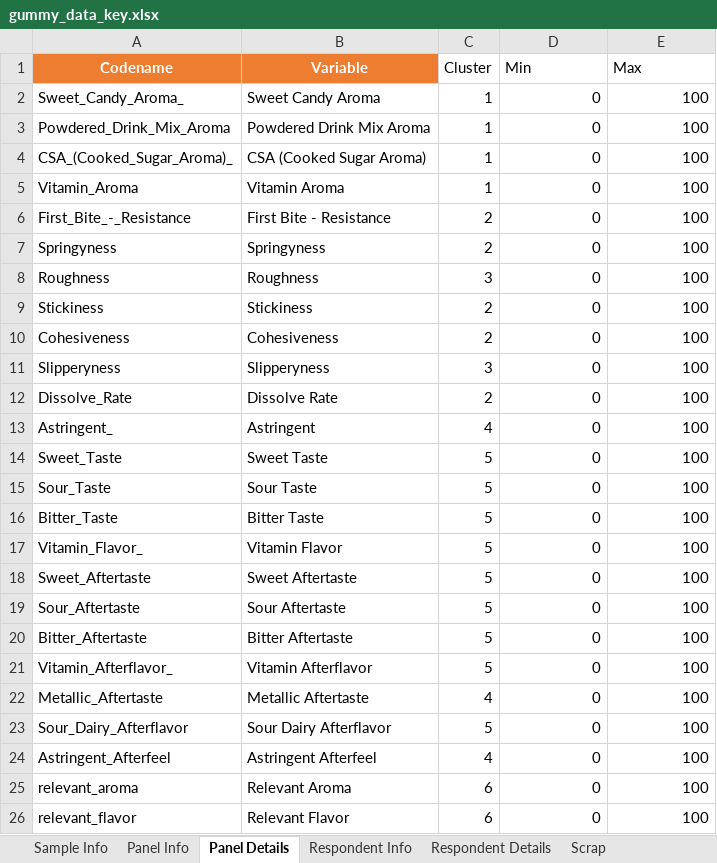
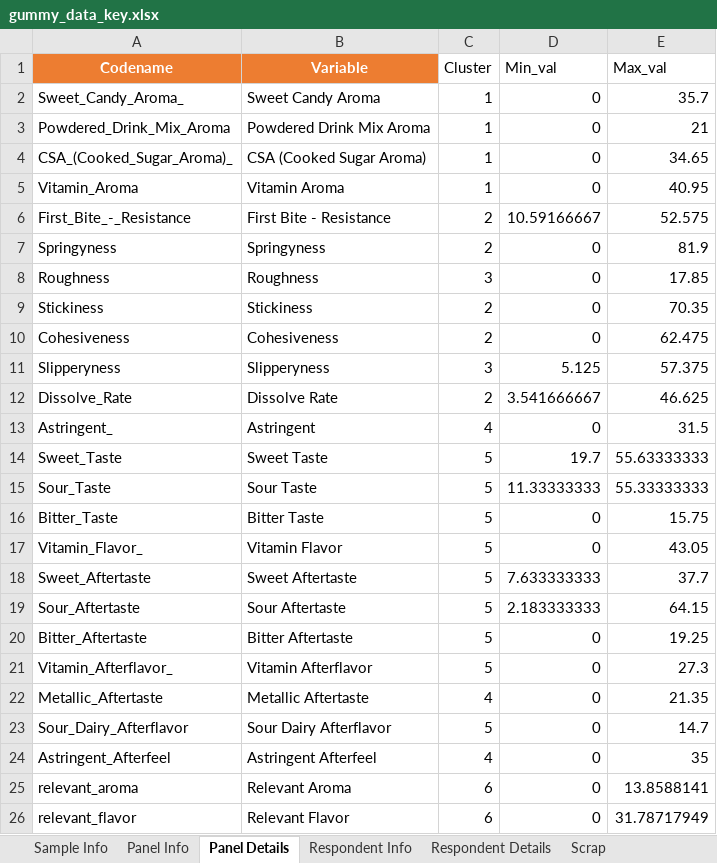
Before and after one commit to paritosh-aigora/gsk-centrum-classic, an Excel workbook: input/data_keys/gummy_data_key.xlsx, sheet Panel Details, drawn as a sheet; only a part is shown; values as stored, in another font and other column widths than the file's, no borders; the diff covers the shown part only; the diff names each change by its address in the sheet, - before the commit and + after, or states it on an @@ line.

Commit message:
Modified gummy data key

```diff
--- a/input/data_keys/gummy_data_key.xlsx (sheet Panel Details)
+++ b/input/data_keys/gummy_data_key.xlsx (sheet Panel Details)
-D1: Min
+D1: Min_val
-E1: Max
+E1: Max_val
-E2 (Max_val): 100
+E2 (Max_val): 35.7
-E3 (Max_val): 100
+E3 (Max_val): 21
-E4 (Max_val): 100
+E4 (Max_val): 34.65
-E5 (Max_val): 100
+E5 (Max_val): 40.95
-D6 (Min_val): 0
+D6 (Min_val): 10.59166667
-E6 (Max_val): 100
+E6 (Max_val): 52.575
-E7 (Max_val): 100
+E7 (Max_val): 81.9
-E8 (Max_val): 100
+E8 (Max_val): 17.85
-E9 (Max_val): 100
+E9 (Max_val): 70.35
-E10 (Max_val): 100
+E10 (Max_val): 62.475
-D11 (Min_val): 0
+D11 (Min_val): 5.125
-E11 (Max_val): 100
+E11 (Max_val): 57.375
-D12 (Min_val): 0
+D12 (Min_val): 3.541666667
-E12 (Max_val): 100
+E12 (Max_val): 46.625
-E13 (Max_val): 100
+E13 (Max_val): 31.5
-D14 (Min_val): 0
+D14 (Min_val): 19.7
-E14 (Max_val): 100
+E14 (Max_val): 55.63333333
-D15 (Min_val): 0
+D15 (Min_val): 11.33333333
-E15 (Max_val): 100
+E15 (Max_val): 55.33333333
-E16 (Max_val): 100
+E16 (Max_val): 15.75
-E17 (Max_val): 100
+E17 (Max_val): 43.05
-D18 (Min_val): 0
+D18 (Min_val): 7.633333333
-E18 (Max_val): 100
+E18 (Max_val): 37.7
-D19 (Min_val): 0
+D19 (Min_val): 2.183333333
-E19 (Max_val): 100
+E19 (Max_val): 64.15
-E20 (Max_val): 100
+E20 (Max_val): 19.25
-E21 (Max_val): 100
+E21 (Max_val): 27.3
-E22 (Max_val): 100
+E22 (Max_val): 21.35
-E23 (Max_val): 100
+E23 (Max_val): 14.7
-E24 (Max_val): 100
+E24 (Max_val): 35
-E25 (Max_val): 100
+E25 (Max_val): 13.8588141
-E26 (Max_val): 100
+E26 (Max_val): 31.78717949
```
Also changed, not shown: 21 edited cells elsewhere in this sheet.
